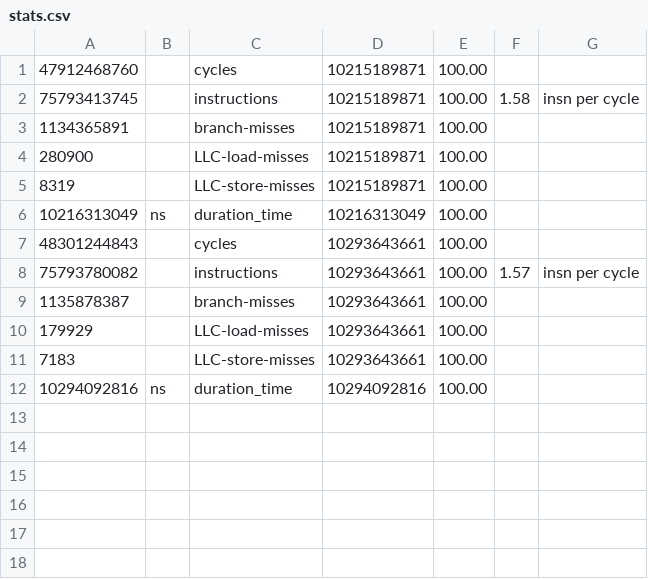
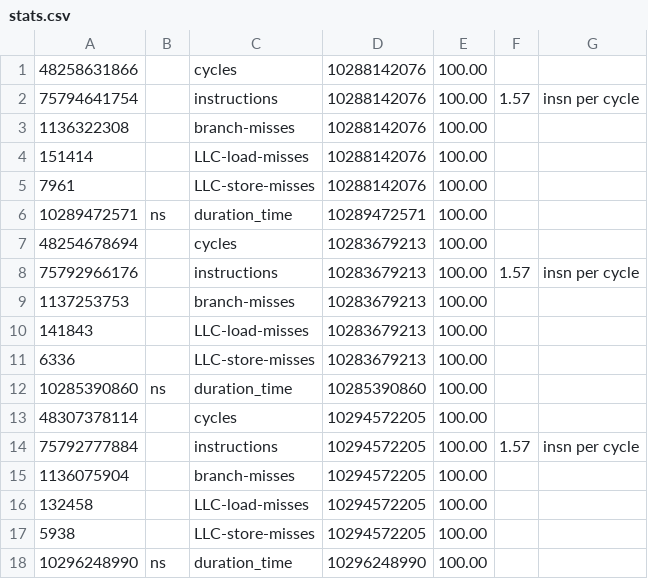
Before and after one commit to Naexon/EP-2022WS, a CSV file: datastructure_o7/bench/stats.csv, drawn as a sheet.

Commit message:
more stats

```diff
--- a/datastructure_o7/bench/stats.csv
+++ b/datastructure_o7/bench/stats.csv
@@ -1,12 +1,18 @@
-47912468760,,cycles,10215189871,100.00,,
-75793413745,,instructions,10215189871,100.00,1.58,insn per cycle
-1134365891,,branch-misses,10215189871,100.00,,
-280900,,LLC-load-misses,10215189871,100.00,,
-8319,,LLC-store-misses,10215189871,100.00,,
-10216313049,ns,duration_time,10216313049,100.00,,
-48301244843,,cycles,10293643661,100.00,,
-75793780082,,instructions,10293643661,100.00,1.57,insn per cycle
-1135878387,,branch-misses,10293643661,100.00,,
-179929,,LLC-load-misses,10293643661,100.00,,
-7183,,LLC-store-misses,10293643661,100.00,,
-10294092816,ns,duration_time,10294092816,100.00,,
+48258631866,,cycles,10288142076,100.00,,
+75794641754,,instructions,10288142076,100.00,1.57,insn per cycle
+1136322308,,branch-misses,10288142076,100.00,,
+151414,,LLC-load-misses,10288142076,100.00,,
+7961,,LLC-store-misses,10288142076,100.00,,
+10289472571,ns,duration_time,10289472571,100.00,,
+48254678694,,cycles,10283679213,100.00,,
+75792966176,,instructions,10283679213,100.00,1.57,insn per cycle
+1137253753,,branch-misses,10283679213,100.00,,
+141843,,LLC-load-misses,10283679213,100.00,,
+6336,,LLC-store-misses,10283679213,100.00,,
+10285390860,ns,duration_time,10285390860,100.00,,
+48307378114,,cycles,10294572205,100.00,,
+75792777884,,instructions,10294572205,100.00,1.57,insn per cycle
+1136075904,,branch-misses,10294572205,100.00,,
+132458,,LLC-load-misses,10294572205,100.00,,
+5938,,LLC-store-misses,10294572205,100.00,,
+10296248990,ns,duration_time,10296248990,100.00,,
```
Also changed, not shown: datastructure_o12/bench/stats.csv.
